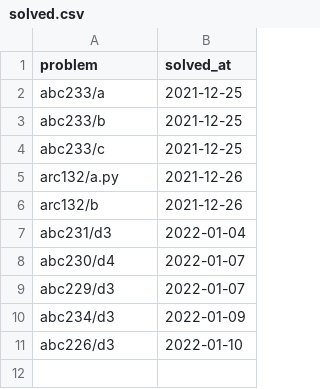
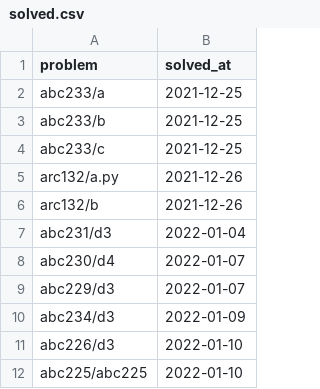
Before and after one commit to YadaYuki/atcoder-, a CSV file: csv/solved.csv, drawn as a sheet; the diff names each change by its address in the sheet, - before the commit and + after, or states it on an @@ line.

Commit message:
Solved  abc225 abc225

```diff
--- a/csv/solved.csv
+++ b/csv/solved.csv
+row 12: abc225/abc225 | 2022-01-10
```
Also changed, not shown: 1 other file.
